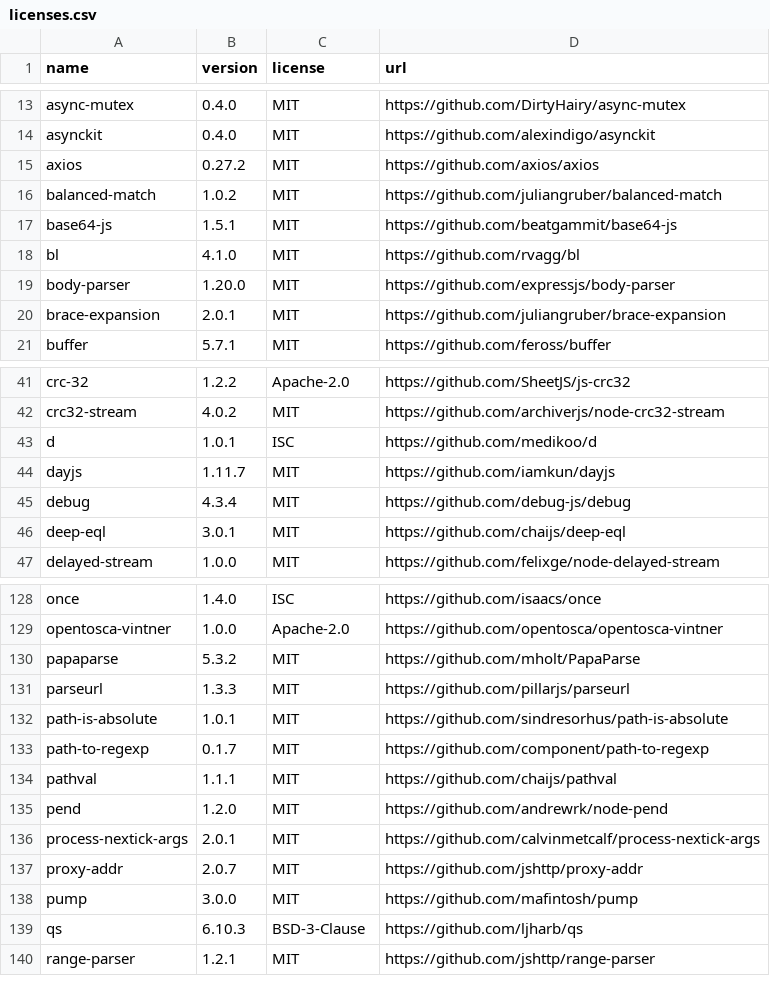
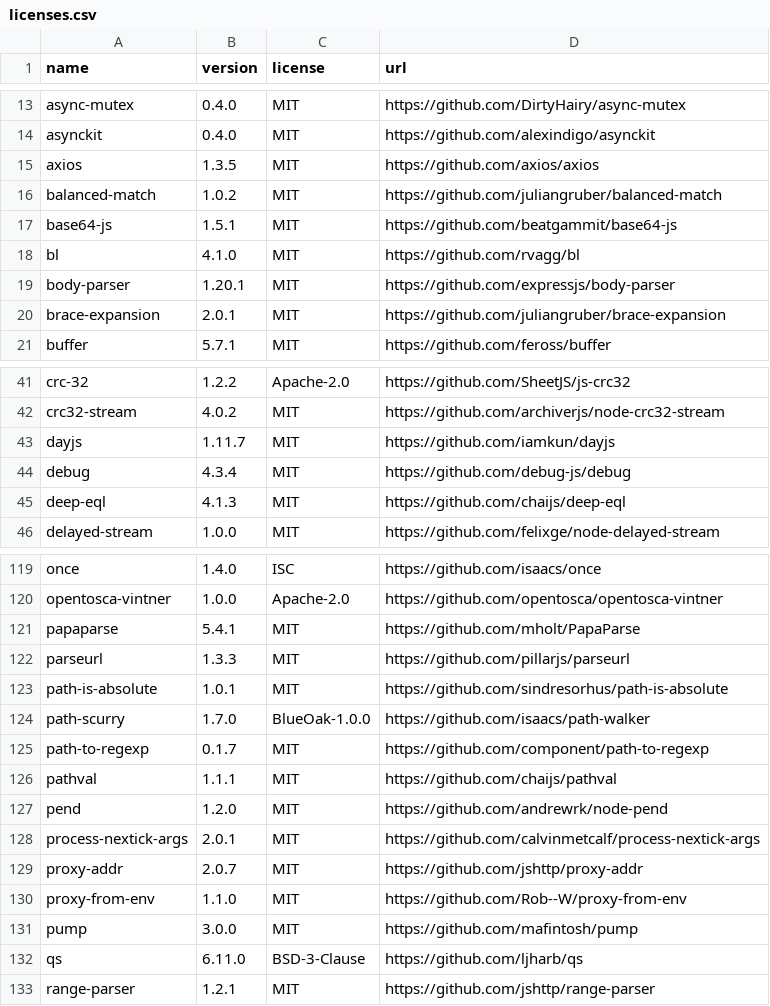
Before and after one commit to OpenTOSCA/opentosca-vintner, a CSV file: docs/docs/assets/documents/licenses.csv, drawn as a sheet; only a part is shown, gaps mark what is left out; the diff covers the shown part only.

```diff
--- a/docs/docs/assets/documents/licenses.csv
+++ b/docs/docs/assets/documents/licenses.csv
@@ -14,3 +14,3 @@ async-mutex,0.4.0,MIT,https://github.com/DirtyHairy/async-mutex
 asynckit,0.4.0,MIT,https://github.com/alexindigo/asynckit
-axios,0.27.2,MIT,https://github.com/axios/axios
+axios,1.3.5,MIT,https://github.com/axios/axios
 balanced-match,1.0.2,MIT,https://github.com/juliangruber/balanced-match
@@ -18,3 +18,3 @@ base64-js,1.5.1,MIT,https://github.com/beatgammit/base64-js
 bl,4.1.0,MIT,https://github.com/rvagg/bl
-body-parser,1.20.0,MIT,https://github.com/expressjs/body-parser
+body-parser,1.20.1,MIT,https://github.com/expressjs/body-parser
 brace-expansion,2.0.1,MIT,https://github.com/juliangruber/brace-expansion
@@ -42,6 +42,5 @@ crc-32,1.2.2,Apache-2.0,https://github.com/SheetJS/js-crc32
 crc32-stream,4.0.2,MIT,https://github.com/archiverjs/node-crc32-stream
-d,1.0.1,ISC,https://github.com/medikoo/d
 dayjs,1.11.7,MIT,https://github.com/iamkun/dayjs
 debug,4.3.4,MIT,https://github.com/debug-js/debug
-deep-eql,3.0.1,MIT,https://github.com/chaijs/deep-eql
+deep-eql,4.1.3,MIT,https://github.com/chaijs/deep-eql
 delayed-stream,1.0.0,MIT,https://github.com/felixge/node-delayed-stream
@@ -129,5 +120,6 @@ once,1.4.0,ISC,https://github.com/isaacs/once
 opentosca-vintner,1.0.0,Apache-2.0,https://github.com/opentosca/opentosca-vintner
-papaparse,5.3.2,MIT,https://github.com/mholt/PapaParse
+papaparse,5.4.1,MIT,https://github.com/mholt/PapaParse
 parseurl,1.3.3,MIT,https://github.com/pillarjs/parseurl
 path-is-absolute,1.0.1,MIT,https://github.com/sindresorhus/path-is-absolute
+path-scurry,1.7.0,BlueOak-1.0.0,https://github.com/isaacs/path-walker
 path-to-regexp,0.1.7,MIT,https://github.com/component/path-to-regexp
@@ -137,4 +129,5 @@ process-nextick-args,2.0.1,MIT,https://github.com/calvinmetcalf/process-nextick-
 proxy-addr,2.0.7,MIT,https://github.com/jshttp/proxy-addr
+proxy-from-env,1.1.0,MIT,https://github.com/Rob--W/proxy-from-env
 pump,3.0.0,MIT,https://github.com/mafintosh/pump
-qs,6.10.3,BSD-3-Clause,https://github.com/ljharb/qs
+qs,6.11.0,BSD-3-Clause,https://github.com/ljharb/qs
 range-parser,1.2.1,MIT,https://github.com/jshttp/range-parser
```
Also changed, not shown: 3 added rows, 13 removed rows and 12 edited cells elsewhere in this file, 5 other files.
